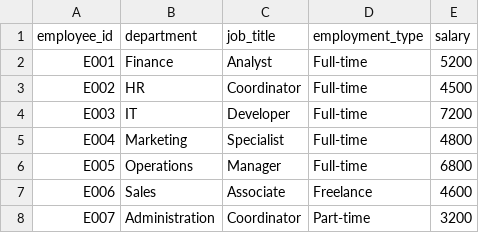
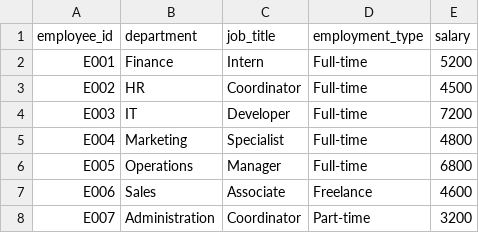
Before and after one commit to lcjj346/ML-Data-Validator, a CSV file: training_data/custom_employee_training.csv, drawn as a sheet; only a part is shown.

Commit message:
Update employee model and training data
Change E001 job_title from Analyst to Intern and retrain employee_model.pkl

```diff
--- a/training_data/custom_employee_training.csv
+++ b/training_data/custom_employee_training.csv
@@ -1,3 +1,3 @@
 employee_id,department,job_title,employment_type,salary
-E001,Finance,Analyst,Full-time,5200
+E001,Finance,Intern,Full-time,5200
 E002,HR,Coordinator,Full-time,4500
```
Also changed, not shown: 1 other file.
